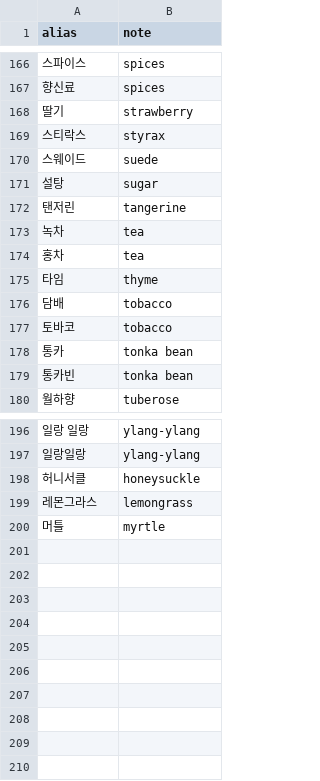
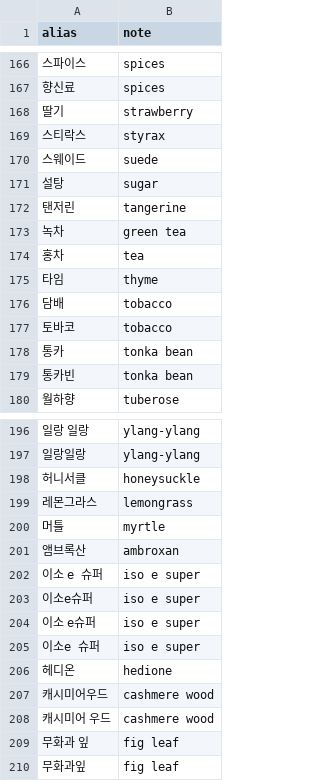
Before and after one commit to nias0ng/S15P21E203, a CSV file: ai/data/note_alias_ko.csv, drawn as a sheet; only a part is shown, gaps mark what is left out.

```diff
--- a/ai/data/note_alias_ko.csv
+++ b/ai/data/note_alias_ko.csv
@@ -172,3 +172,3 @@ alias,note
 탠저린,tangerine
-녹차,tea
+녹차,green tea
 홍차,tea
@@ -200 +200,11 @@ alias,note
 머틀,myrtle
+앰브록산,ambroxan
+이소 e 슈퍼,iso e super
+이소e슈퍼,iso e super
+이소 e슈퍼,iso e super
+이소e 슈퍼,iso e super
+헤디온,hedione
+캐시미어우드,cashmere wood
+캐시미어 우드,cashmere wood
+무화과 잎,fig leaf
+무화과잎,fig leaf
```
Also changed, not shown: ai/data/note_alias_blocklist.csv, 2 other files.
